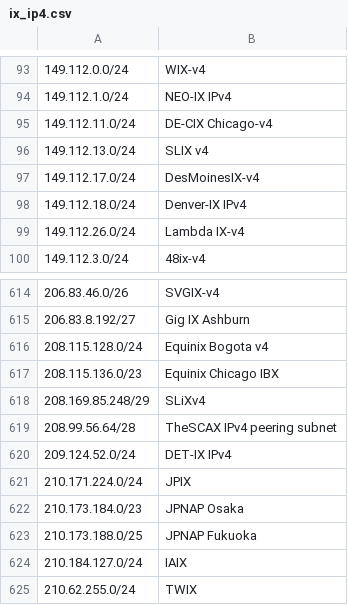
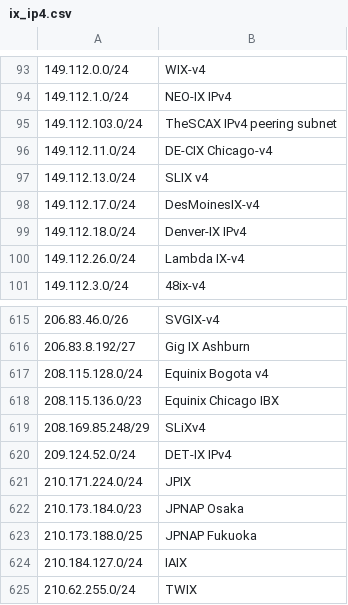
Before and after one commit to haensen/ix-networks, a CSV file: ix_ip4.csv, drawn as a sheet; only a part is shown, gaps mark what is left out; removed rows and columns are numbered as before the commit, all else as after; the diff names each change by its address in the sheet, - before the commit and + after, or states it on an @@ line.

```diff
--- a/ix_ip4.csv
+++ b/ix_ip4.csv
+row 95: 149.112.103.0/24 | TheSCAX IPv4 peering subnet
-row 619: 208.99.56.64/28 | TheSCAX IPv4 peering subnet
```
Also changed, not shown: ix_ip6.csv.
